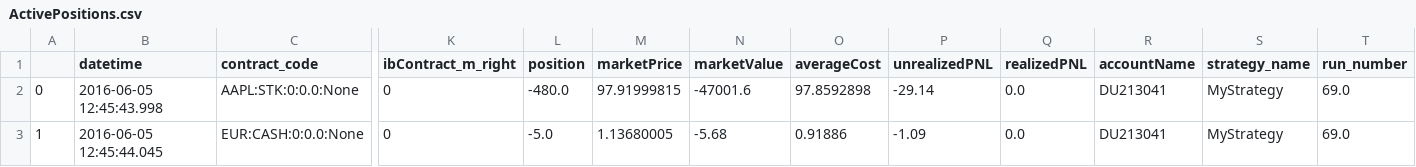
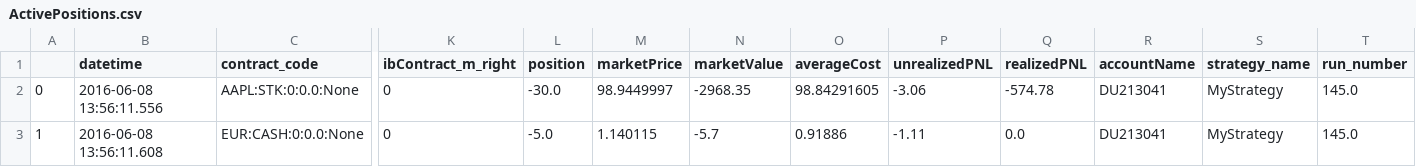
Before and after one commit to TMda/MyAlgoSystem, a CSV file: output/ActivePositions.csv, drawn as a sheet; only a part is shown, gaps mark what is left out; the diff names each change by its address in the sheet, - before the commit and + after, or states it on an @@ line.

```diff
--- a/output/ActivePositions.csv
+++ b/output/ActivePositions.csv
-B2 (datetime): 2016-06-05 12:45:43.998
+B2 (datetime): 2016-06-08 13:56:11.556
-L2 (position): -480.0
+L2 (position): -30.0
-M2 (marketPrice): 97.91999815
+M2 (marketPrice): 98.9449997
-N2 (marketValue): -47001.6
+N2 (marketValue): -2968.35
-O2 (averageCost): 97.8592898
+O2 (averageCost): 98.84291605
-P2 (unrealizedPNL): -29.14
+P2 (unrealizedPNL): -3.06
-Q2 (realizedPNL): 0.0
+Q2 (realizedPNL): -574.78
-T2:T3 (run_number): 69.0
+T2:T3 (run_number): 145.0
-B3 (datetime): 2016-06-05 12:45:44.045
+B3 (datetime): 2016-06-08 13:56:11.608
-M3 (marketPrice): 1.13680005
+M3 (marketPrice): 1.140115
-N3 (marketValue): -5.68
+N3 (marketValue): -5.7
-P3 (unrealizedPNL): -1.09
+P3 (unrealizedPNL): -1.11
```
Also changed, not shown: output/ActiveOrders.csv, output/OrdersHistory.csv, 17 other files.
